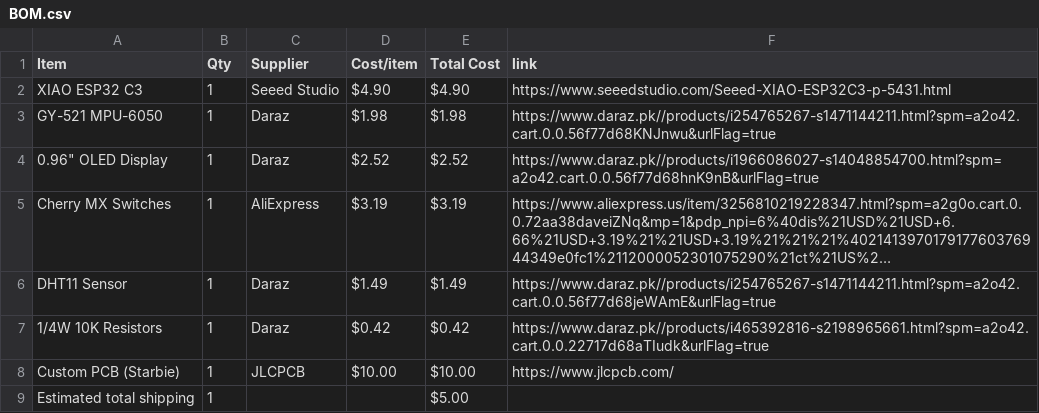
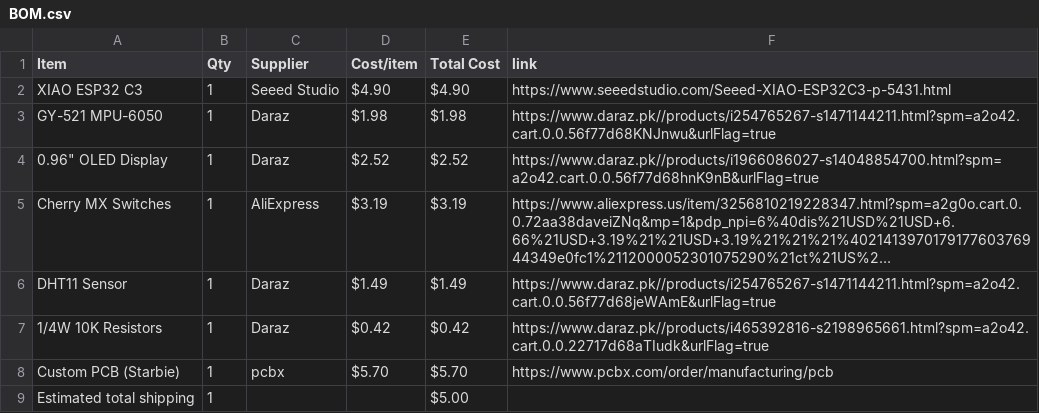
Before and after one commit to s-fariya/Half-life-Hack-club, a CSV file: BOM.csv, drawn as a sheet; long unchanged cells end in ….

Commit message:
Sync Starbie from Half Life

```diff
--- a/BOM.csv
+++ b/BOM.csv
@@ -7,3 +7,3 @@ DHT11 Sensor,1,Daraz,$1.49,$1.49,https://www.daraz.pk//products/i254765267-s1471
 1/4W 10K Resistors,1,Daraz,$0.42,$0.42,https://www.daraz.pk//products/i465392816-s2198965661.html?spm=a2o42.cart.0.0.22717d68aTIudk&urlFlag=true
-Custom PCB (Starbie),1,JLCPCB,$10.00,$10.00,https://www.jlcpcb.com/
+Custom PCB (Starbie),1,pcbx,$5.70,$5.70,https://www.pcbx.com/order/manufacturing/pcb
 Estimated total shipping,1,,,$5.00,
```
